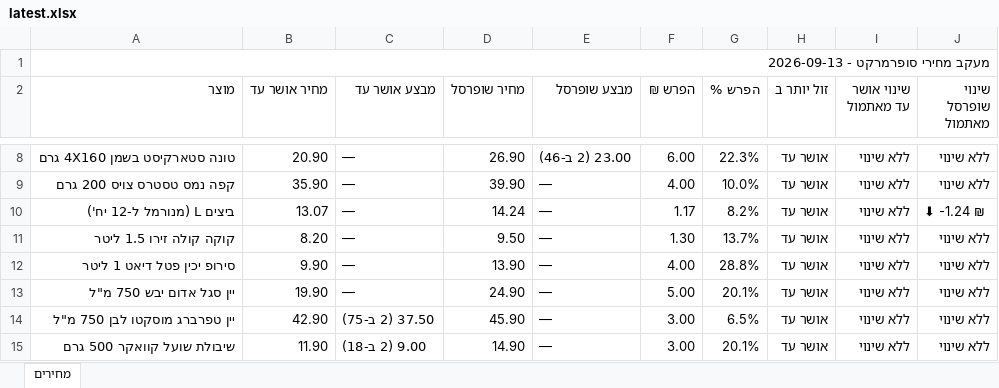
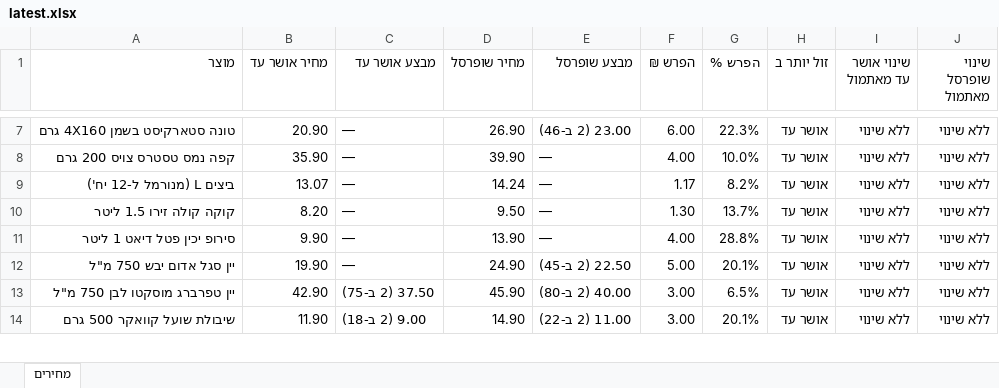
Before and after one commit to Gur1963/MYQA, an Excel workbook: grocery-prices/latest.xlsx, sheet מחירים, drawn as a sheet; only a part is shown, gaps mark what is left out; values as stored, in another font and other column widths than the file's, no cell formats; removed rows and columns are numbered as before the commit, all else as after; the diff covers the shown part only; the diff names each change by its address in the sheet, - before the commit and + after, or states it on an @@ line.

```diff
--- a/grocery-prices/latest.xlsx (sheet מחירים)
+++ b/grocery-prices/latest.xlsx (sheet מחירים)
-row 1: מעקב מחירי סופרמרקט - 2026-09-13
-J9 (שינוי שופרסל מאתמול): ⬇ -1.24 ₪
+J9 (שינוי שופרסל מאתמול): ללא שינוי
-E12 (מבצע שופרסל): —
+E12 (מבצע שופרסל): 22.50 (2 ב-45)
-E13 (מבצע שופרסל): —
+E13 (מבצע שופרסל): 40.00 (2 ב-80)
-E14 (מבצע שופרסל): —
+E14 (מבצע שופרסל): 11.00 (2 ב-22)
```
Also changed, not shown: 11 edited cells elsewhere in this sheet, cell formats, 1 other file.
